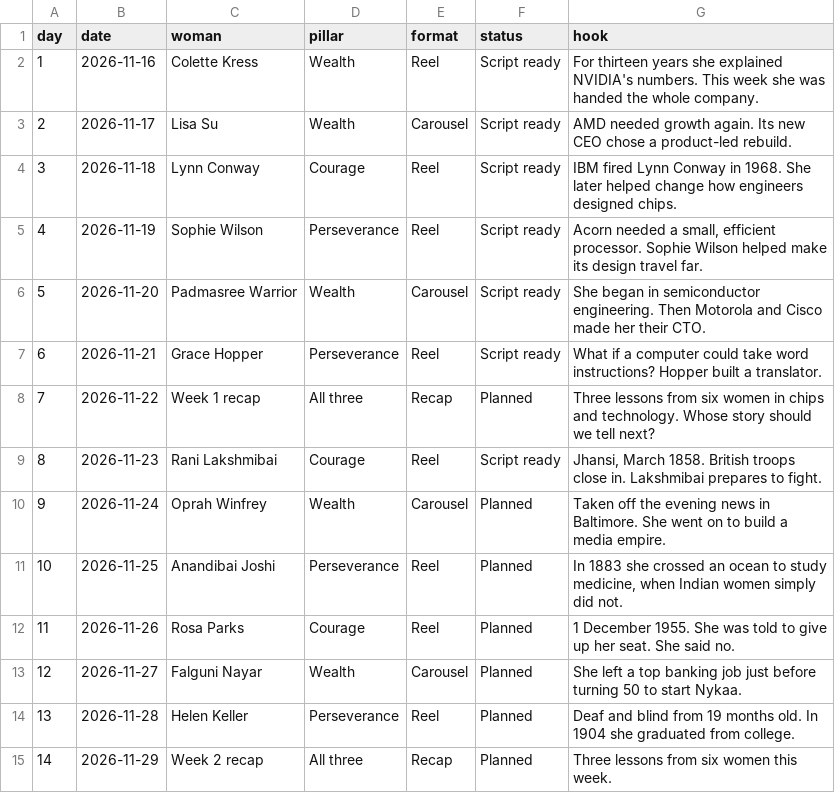
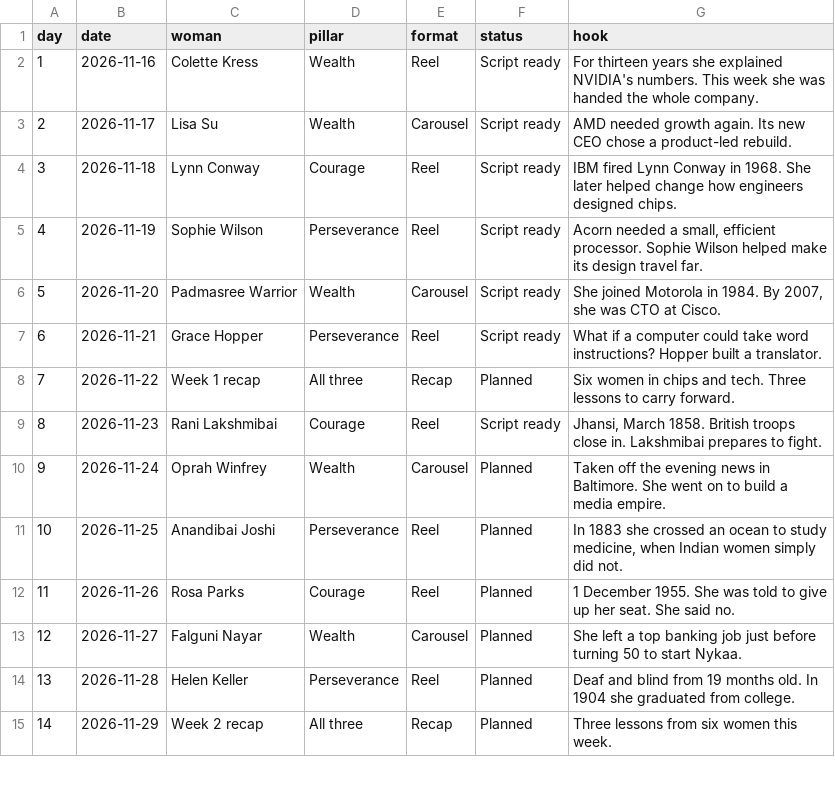
Before and after one commit to anujitbhu/SheLedTheWay, a CSV file: calendar/calendar.csv, drawn as a sheet; only a part is shown.

```diff
--- a/calendar/calendar.csv
+++ b/calendar/calendar.csv
@@ -5,5 +5,5 @@ day,date,woman,pillar,format,status,hook
 4,2026-11-19,Sophie Wilson,Perseverance,Reel,Script ready,"Acorn needed a small, efficient processor. Sophie Wilson helped make its design travel far."
-5,2026-11-20,Padmasree Warrior,Wealth,Carousel,Script ready,She began in semiconductor engineering. Then Motorola and Cisco made her their CTO.
+5,2026-11-20,Padmasree Warrior,Wealth,Carousel,Script ready,"She joined Motorola in 1984. By 2007, she was CTO at Cisco."
 6,2026-11-21,Grace Hopper,Perseverance,Reel,Script ready,What if a computer could take word instructions? Hopper built a translator.
-7,2026-11-22,Week 1 recap,All three,Recap,Planned,Three lessons from six women in chips and technology. Whose story should we tell next?
+7,2026-11-22,Week 1 recap,All three,Recap,Planned,Six women in chips and tech. Three lessons to carry forward.
 8,2026-11-23,Rani Lakshmibai,Courage,Reel,Script ready,"Jhansi, March 1858. British troops close in. Lakshmibai prepares to fight."
```
Also changed, not shown: 3 other files.
